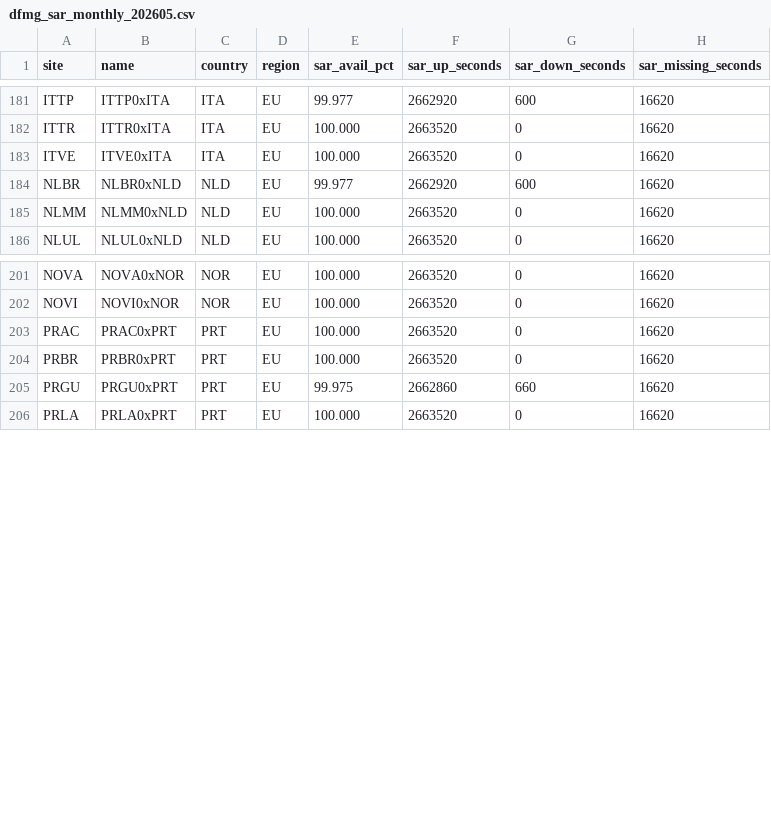
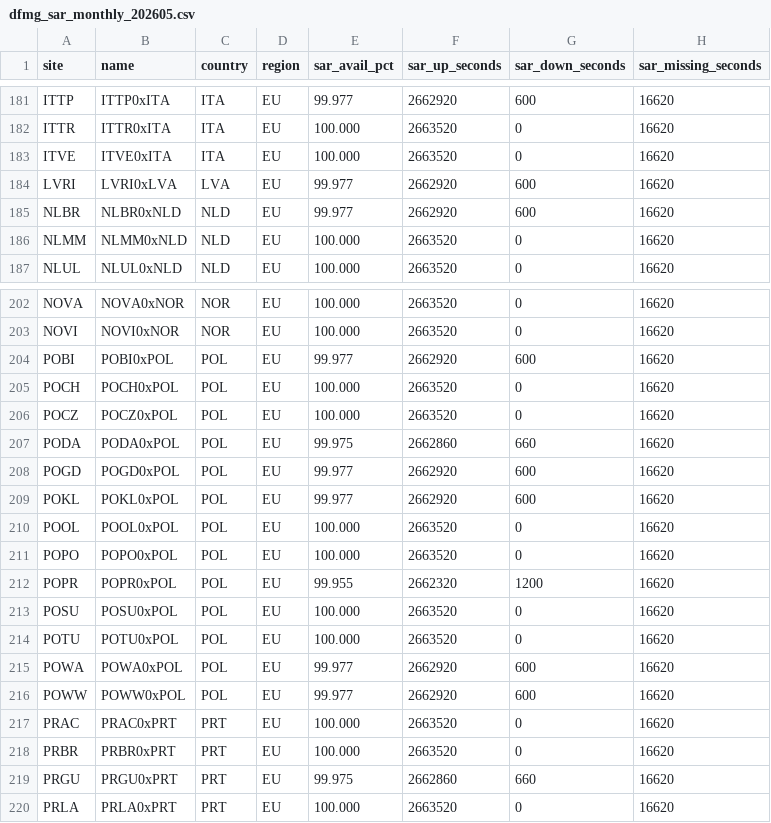
Before and after one commit to GianDuhina/station-availability-reports, a CSV file: dfmg_sar_monthly_202605.csv, drawn as a sheet; only a part is shown, gaps mark what is left out.

Commit message:
report: dfmg_sar_monthly_202605.csv

```diff
--- a/dfmg_sar_monthly_202605.csv
+++ b/dfmg_sar_monthly_202605.csv
@@ -183,2 +183,3 @@ ITTR,ITTR0xITA,ITA,EU,100.000,2663520,0,16620
 ITVE,ITVE0xITA,ITA,EU,100.000,2663520,0,16620
+LVRI,LVRI0xLVA,LVA,EU,99.977,2662920,600,16620
 NLBR,NLBR0xNLD,NLD,EU,99.977,2662920,600,16620
@@ -202,2 +203,15 @@ NOVA,NOVA0xNOR,NOR,EU,100.000,2663520,0,16620
 NOVI,NOVI0xNOR,NOR,EU,100.000,2663520,0,16620
+POBI,POBI0xPOL,POL,EU,99.977,2662920,600,16620
+POCH,POCH0xPOL,POL,EU,100.000,2663520,0,16620
+POCZ,POCZ0xPOL,POL,EU,100.000,2663520,0,16620
+PODA,PODA0xPOL,POL,EU,99.975,2662860,660,16620
+POGD,POGD0xPOL,POL,EU,99.977,2662920,600,16620
+POKL,POKL0xPOL,POL,EU,99.977,2662920,600,16620
+POOL,POOL0xPOL,POL,EU,100.000,2663520,0,16620
+POPO,POPO0xPOL,POL,EU,100.000,2663520,0,16620
+POPR,POPR0xPOL,POL,EU,99.955,2662320,1200,16620
+POSU,POSU0xPOL,POL,EU,100.000,2663520,0,16620
+POTU,POTU0xPOL,POL,EU,100.000,2663520,0,16620
+POWA,POWA0xPOL,POL,EU,99.977,2662920,600,16620
+POWW,POWW0xPOL,POL,EU,99.977,2662920,600,16620
 PRAC,PRAC0xPRT,PRT,EU,100.000,2663520,0,16620
```
